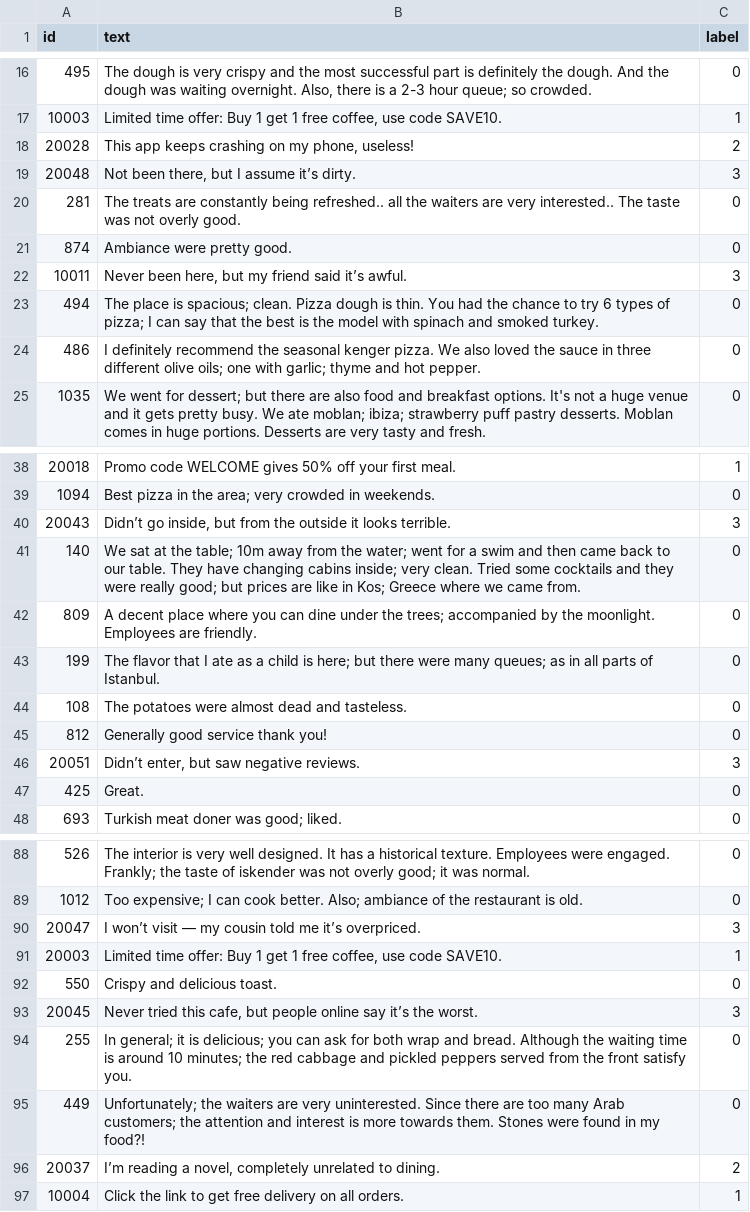
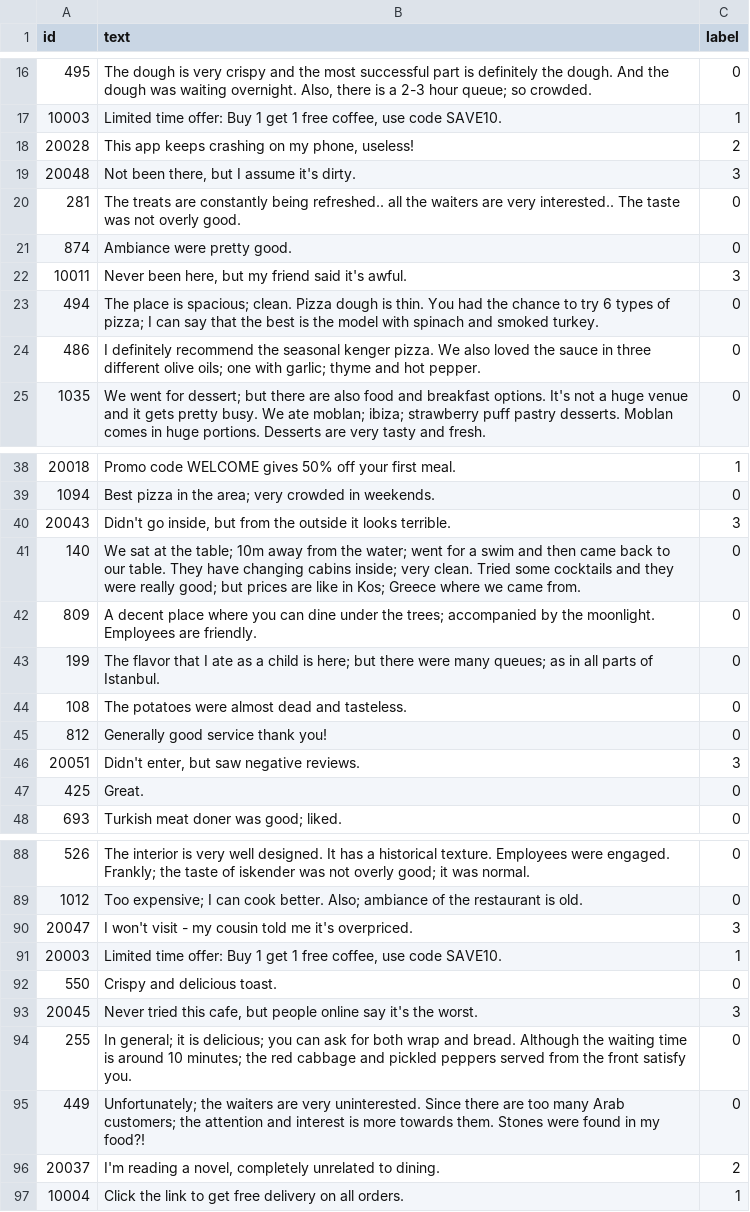
Before and after one commit to alsonsim/Syntax-Squad, a CSV file: review-filter/data/processed/test.csv, drawn as a sheet; only a part is shown, gaps mark what is left out.

```diff
--- a/review-filter/data/processed/test.csv
+++ b/review-filter/data/processed/test.csv
@@ -18,6 +18,6 @@ id,text,label
 20028,"This app keeps crashing on my phone, useless!",2
-20048,"Not been there, but I assume it’s dirty.",3
+20048,"Not been there, but I assume it's dirty.",3
 281,The treats are constantly being refreshed.. all the waiters are very interested.. The taste was not overly good.,0
 874,Ambiance were pretty good.,0
-10011,"Never been here, but my friend said it’s awful.",3
+10011,"Never been here, but my friend said it's awful.",3
 494,The place is spacious; clean. Pizza dough is thin. You had the chance to try 6 types of pizza; I can say that the best is the model with spinach and smoked turkey.,0
@@ -39,3 +39,3 @@ id,text,label
 1094,Best pizza in the area; very crowded in weekends.,0
-20043,"Didn’t go inside, but from the outside it looks terrible.",3
+20043,"Didn't go inside, but from the outside it looks terrible.",3
 140,We sat at the table; 10m away from the water; went for a swim and then came back to our table. They have changing cabins inside; very clean. Tried some cocktails and they were really good; but prices are like in Kos; Greece where we came from.,0
@@ -45,3 +45,3 @@ id,text,label
 812,Generally good service thank you!,0
-20051,"Didn’t enter, but saw negative reviews.",3
+20051,"Didn't enter, but saw negative reviews.",3
 425,Great.,0
@@ -89,9 +89,9 @@ id,text,label
 1012,Too expensive; I can cook better. Also; ambiance of the restaurant is old.,0
-20047,I won’t visit — my cousin told me it’s overpriced.,3
+20047,I won't visit - my cousin told me it's overpriced.,3
 20003,"Limited time offer: Buy 1 get 1 free coffee, use code SAVE10.",1
 550,Crispy and delicious toast.,0
-20045,"Never tried this cafe, but people online say it’s the worst.",3
+20045,"Never tried this cafe, but people online say it's the worst.",3
 255,In general; it is delicious; you can ask for both wrap and bread. Although the waiting time is around 10 minutes; the red cabbage and pickled peppers served from the front satisfy you.,0
 449,Unfortunately; the waiters are very uninterested. Since there are too many Arab customers; the attention and interest is more towards them. Stones were found in my food?!,0
-20037,"I’m reading a novel, completely unrelated to dining.",2
+20037,"I'm reading a novel, completely unrelated to dining.",2
 10004,Click the link to get free delivery on all orders.,1
```
Also changed, not shown: review-filter/data/processed/cleaned.csv, review-filter/data/processed/train.csv, 8 other files.
